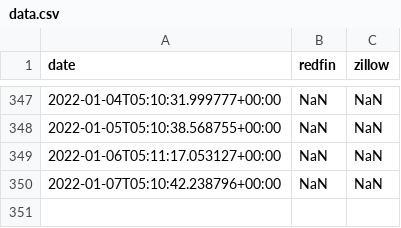
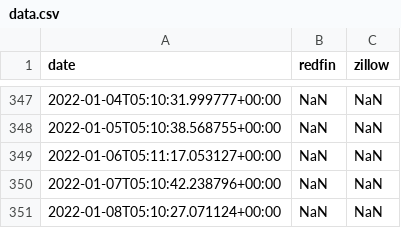
Before and after one commit to sameerbajaj/gh-action, a CSV file: data.csv, drawn as a sheet; only a part is shown, gaps mark what is left out.

```diff
--- a/data.csv
+++ b/data.csv
@@ -350 +350,2 @@ date,redfin,zillow
 2022-01-07T05:10:42.238796+00:00,NaN,NaN
+2022-01-08T05:10:27.071124+00:00,NaN,NaN
```
Also changed, not shown: 1 other file.
